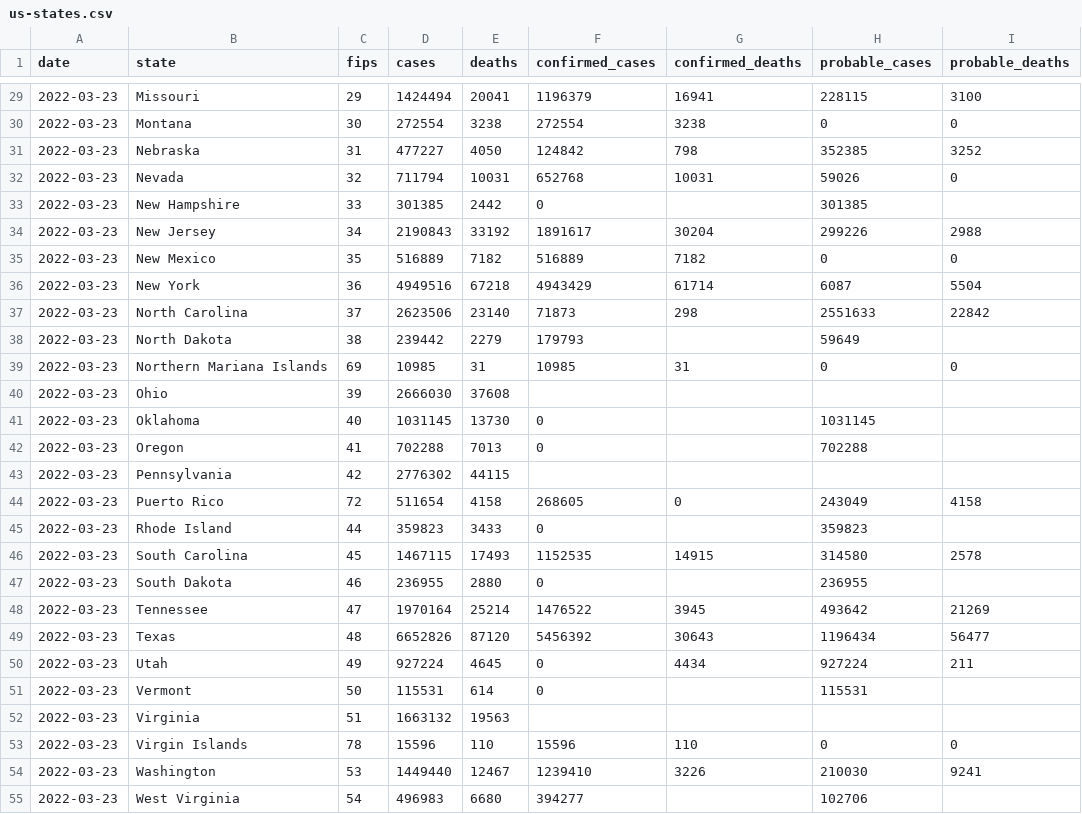
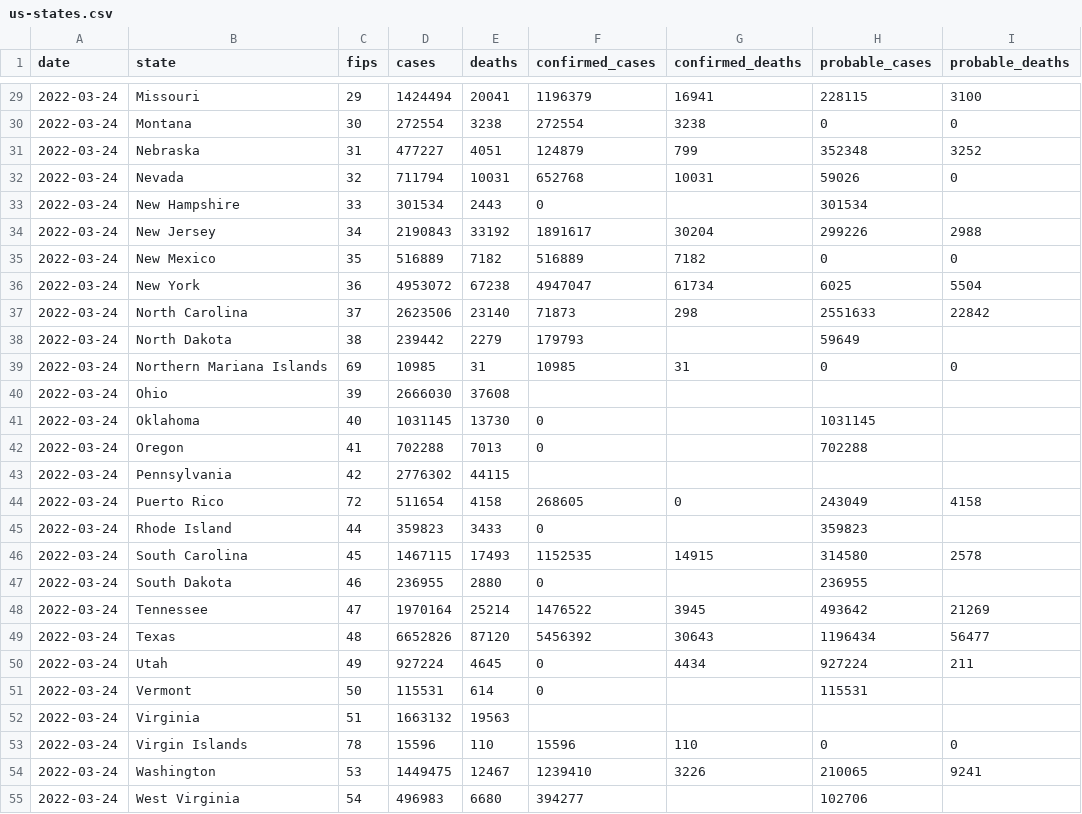
Before and after one commit to ehom/external-data, a CSV file: covid-19/us-states.csv, drawn as a sheet; only a part is shown, gaps mark what is left out; the diff covers the shown part only.

```diff
--- a/covid-19/us-states.csv
+++ b/covid-19/us-states.csv
@@ -29,27 +29,27 @@ date,state,fips,cases,deaths,confirmed_cases,confirmed_deaths,probable_cases,pro
-2022-03-23,Missouri,29,1424494,20041,1196379,16941,228115,3100
-2022-03-23,Montana,30,272554,3238,272554,3238,0,0
-2022-03-23,Nebraska,31,477227,4050,124842,798,352385,3252
-2022-03-23,Nevada,32,711794,10031,652768,10031,59026,0
-2022-03-23,New Hampshire,33,301385,2442,0,,301385,
-2022-03-23,New Jersey,34,2190843,33192,1891617,30204,299226,2988
-2022-03-23,New Mexico,35,516889,7182,516889,7182,0,0
-2022-03-23,New York,36,4949516,67218,4943429,61714,6087,5504
-2022-03-23,North Carolina,37,2623506,23140,71873,298,2551633,22842
-2022-03-23,North Dakota,38,239442,2279,179793,,59649,
-2022-03-23,Northern Mariana Islands,69,10985,31,10985,31,0,0
-2022-03-23,Ohio,39,2666030,37608,,,,
-2022-03-23,Oklahoma,40,1031145,13730,0,,1031145,
-2022-03-23,Oregon,41,702288,7013,0,,702288,
-2022-03-23,Pennsylvania,42,2776302,44115,,,,
-2022-03-23,Puerto Rico,72,511654,4158,268605,0,243049,4158
-2022-03-23,Rhode Island,44,359823,3433,0,,359823,
-2022-03-23,South Carolina,45,1467115,17493,1152535,14915,314580,2578
-2022-03-23,South Dakota,46,236955,2880,0,,236955,
-2022-03-23,Tennessee,47,1970164,25214,1476522,3945,493642,21269
-2022-03-23,Texas,48,6652826,87120,5456392,30643,1196434,56477
-2022-03-23,Utah,49,927224,4645,0,4434,927224,211
-2022-03-23,Vermont,50,115531,614,0,,115531,
-2022-03-23,Virginia,51,1663132,19563,,,,
-2022-03-23,Virgin Islands,78,15596,110,15596,110,0,0
-2022-03-23,Washington,53,1449440,12467,1239410,3226,210030,9241
-2022-03-23,West Virginia,54,496983,6680,394277,,102706,
+2022-03-24,Missouri,29,1424494,20041,1196379,16941,228115,3100
+2022-03-24,Montana,30,272554,3238,272554,3238,0,0
+2022-03-24,Nebraska,31,477227,4051,124879,799,352348,3252
+2022-03-24,Nevada,32,711794,10031,652768,10031,59026,0
+2022-03-24,New Hampshire,33,301534,2443,0,,301534,
+2022-03-24,New Jersey,34,2190843,33192,1891617,30204,299226,2988
+2022-03-24,New Mexico,35,516889,7182,516889,7182,0,0
+2022-03-24,New York,36,4953072,67238,4947047,61734,6025,5504
+2022-03-24,North Carolina,37,2623506,23140,71873,298,2551633,22842
+2022-03-24,North Dakota,38,239442,2279,179793,,59649,
+2022-03-24,Northern Mariana Islands,69,10985,31,10985,31,0,0
+2022-03-24,Ohio,39,2666030,37608,,,,
+2022-03-24,Oklahoma,40,1031145,13730,0,,1031145,
+2022-03-24,Oregon,41,702288,7013,0,,702288,
+2022-03-24,Pennsylvania,42,2776302,44115,,,,
+2022-03-24,Puerto Rico,72,511654,4158,268605,0,243049,4158
+2022-03-24,Rhode Island,44,359823,3433,0,,359823,
+2022-03-24,South Carolina,45,1467115,17493,1152535,14915,314580,2578
+2022-03-24,South Dakota,46,236955,2880,0,,236955,
+2022-03-24,Tennessee,47,1970164,25214,1476522,3945,493642,21269
+2022-03-24,Texas,48,6652826,87120,5456392,30643,1196434,56477
+2022-03-24,Utah,49,927224,4645,0,4434,927224,211
+2022-03-24,Vermont,50,115531,614,0,,115531,
+2022-03-24,Virginia,51,1663132,19563,,,,
+2022-03-24,Virgin Islands,78,15596,110,15596,110,0,0
+2022-03-24,Washington,53,1449475,12467,1239410,3226,210065,9241
+2022-03-24,West Virginia,54,496983,6680,394277,,102706,
```
Also changed, not shown: 34 edited cells elsewhere in this file, 1 other file.
